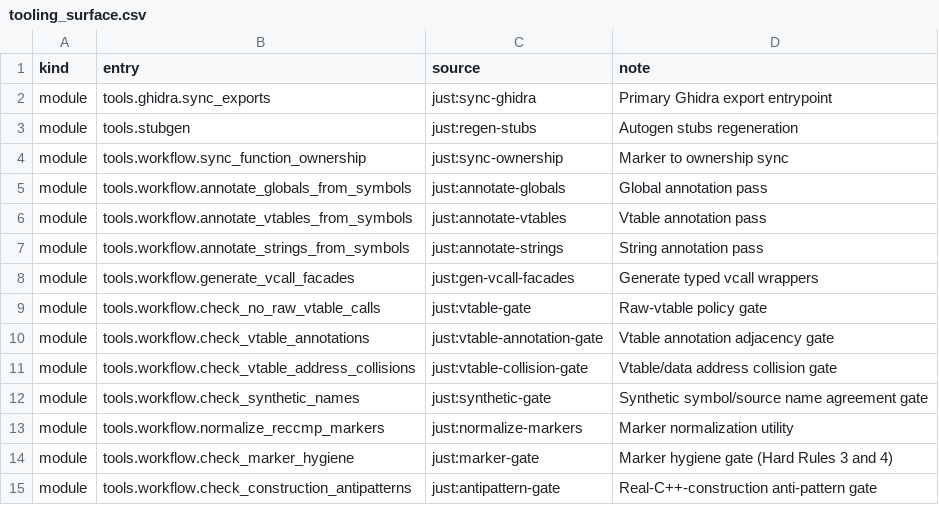
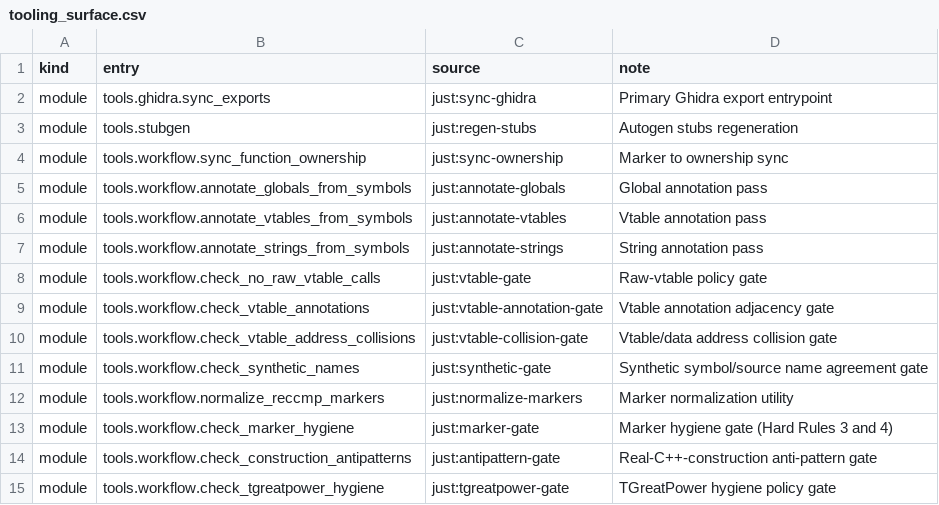
Before and after one commit to agluszak/imperialism-decomp, a CSV file: config/tooling_surface.csv, drawn as a sheet; only a part is shown; the shorter side is filled out with more unchanged rows; the diff names each change by its address in the sheet, - before the commit and + after, or states it on an @@ line.

```diff
--- a/config/tooling_surface.csv
+++ b/config/tooling_surface.csv
-row 8: module | tools.workflow.generate_vcall_facades | just:gen-vcall-facades | Generate typed vcall wrappers
```
Also changed, not shown: config/construction_gate_baseline.csv, config/vtable_gate_baseline.csv, 30 other files.
